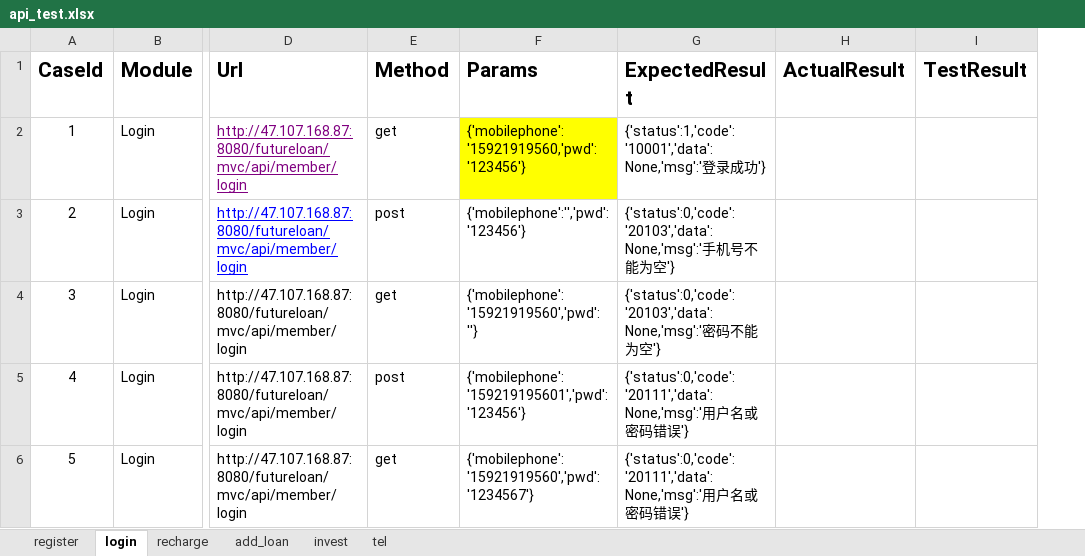
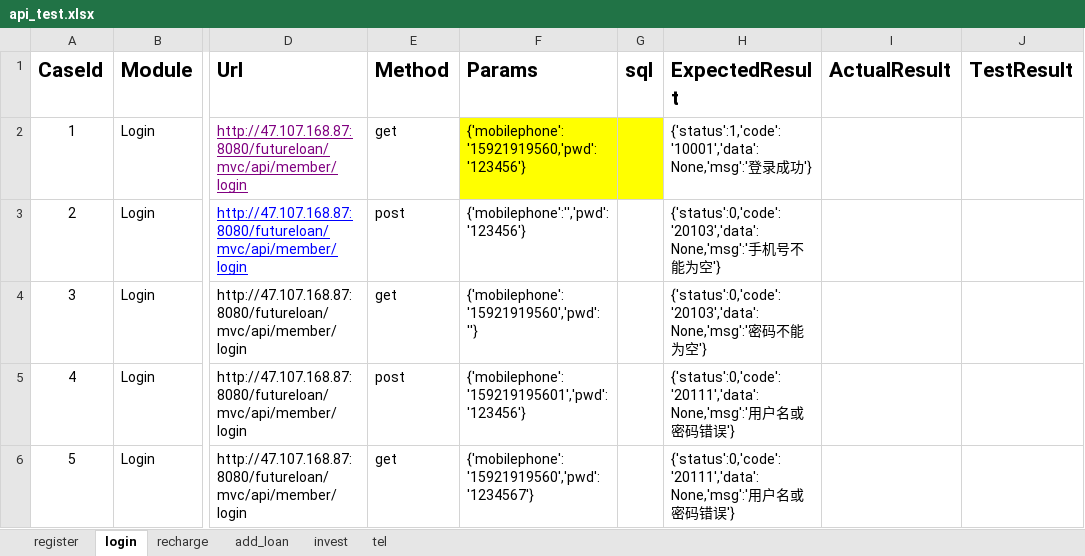
Before and after one commit to ycm1992/api_test, an Excel workbook: API_2/test_cases/api_test.xlsx, sheet login, drawn as a sheet; only a part is shown, gaps mark what is left out; values as stored, in another font and other column widths than the file's, no borders; the diff names each change by its address in the sheet, - before the commit and + after, or states it on an @@ line.

```diff
--- a/API_2/test_cases/api_test.xlsx (sheet login)
+++ b/API_2/test_cases/api_test.xlsx (sheet login)
+column G (sql), empty
```
Also changed, not shown: sheet register, sheet recharge, sheet tel, 1 other file.
